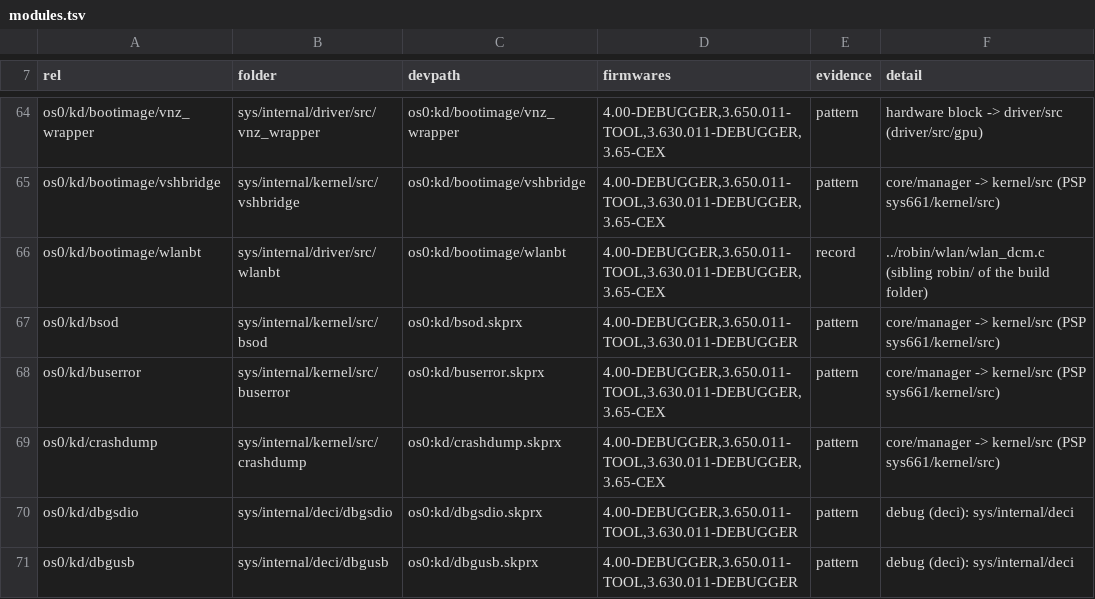
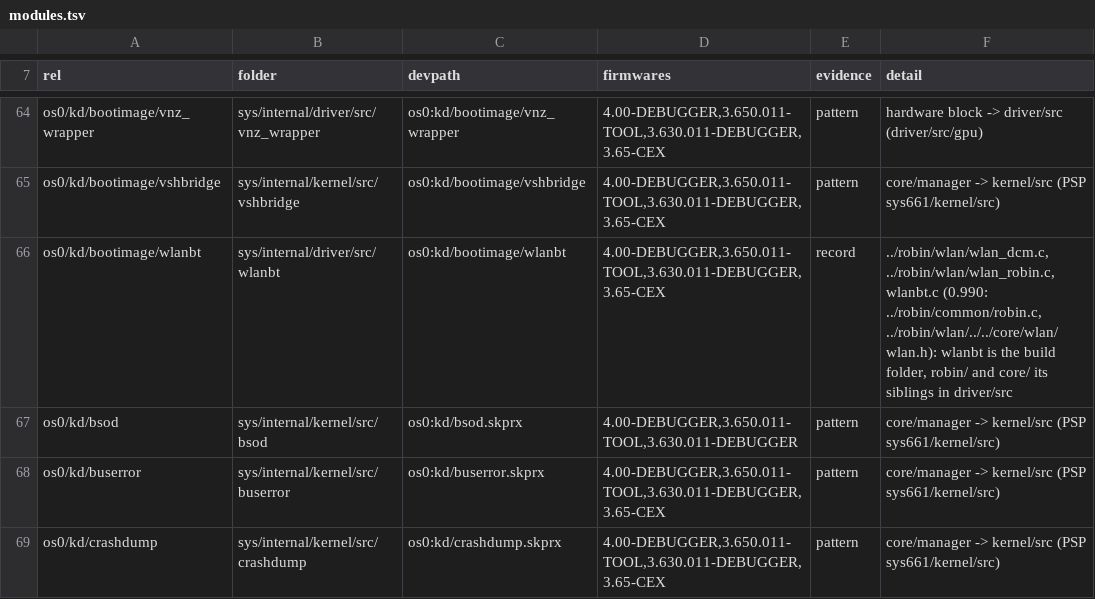
Before and after one commit to shoui520/psp2, a TSV file: release/modules.tsv, drawn as a sheet; only a part is shown, gaps mark what is left out; the shorter side is filled out with more unchanged rows.

Commit message:
wlanbt's robin sources at Sony's paths beside its build folder: driver/src/robin/wlan/{wlan_dcm,wlan_mrvl,wlan_robin,wlan_tcm}.c and robin/common/robin.c (was robin_common.c); outputs unchanged, verdicts unchanged

```diff
--- a/release/modules.tsv
+++ b/release/modules.tsv
@@ -65,3 +65,3 @@ os0/kd/bootimage/vnz_wrapper	sys/internal/driver/src/vnz_wrapper	os0:kd/bootimag
 os0/kd/bootimage/vshbridge	sys/internal/kernel/src/vshbridge	os0:kd/bootimage/vshbridge	4.00-DEBUGGER,3.650.011-TOOL,3.630.011-DEBUGGER,3.65-CEX	pattern	core/manager -> kernel/src (PSP sys661/kernel/src)
-os0/kd/bootimage/wlanbt	sys/internal/driver/src/wlanbt	os0:kd/bootimage/wlanbt	4.00-DEBUGGER,3.650.011-TOOL,3.630.011-DEBUGGER,3.65-CEX	record	../robin/wlan/wlan_dcm.c (sibling robin/ of the build folder)
+os0/kd/bootimage/wlanbt	sys/internal/driver/src/wlanbt	os0:kd/bootimage/wlanbt	4.00-DEBUGGER,3.650.011-TOOL,3.630.011-DEBUGGER,3.65-CEX	record	../robin/wlan/wlan_dcm.c, ../robin/wlan/wlan_robin.c, wlanbt.c (0.990: ../robin/common/robin.c, ../robin/wlan/../../core/wlan/wlan.h): wlanbt is the build folder, robin/ and core/ its siblings in driver/src
 os0/kd/bsod	sys/internal/kernel/src/bsod	os0:kd/bsod.skprx	4.00-DEBUGGER,3.650.011-TOOL,3.630.011-DEBUGGER	pattern	core/manager -> kernel/src (PSP sys661/kernel/src)
```
Also changed, not shown: 6 other files.
